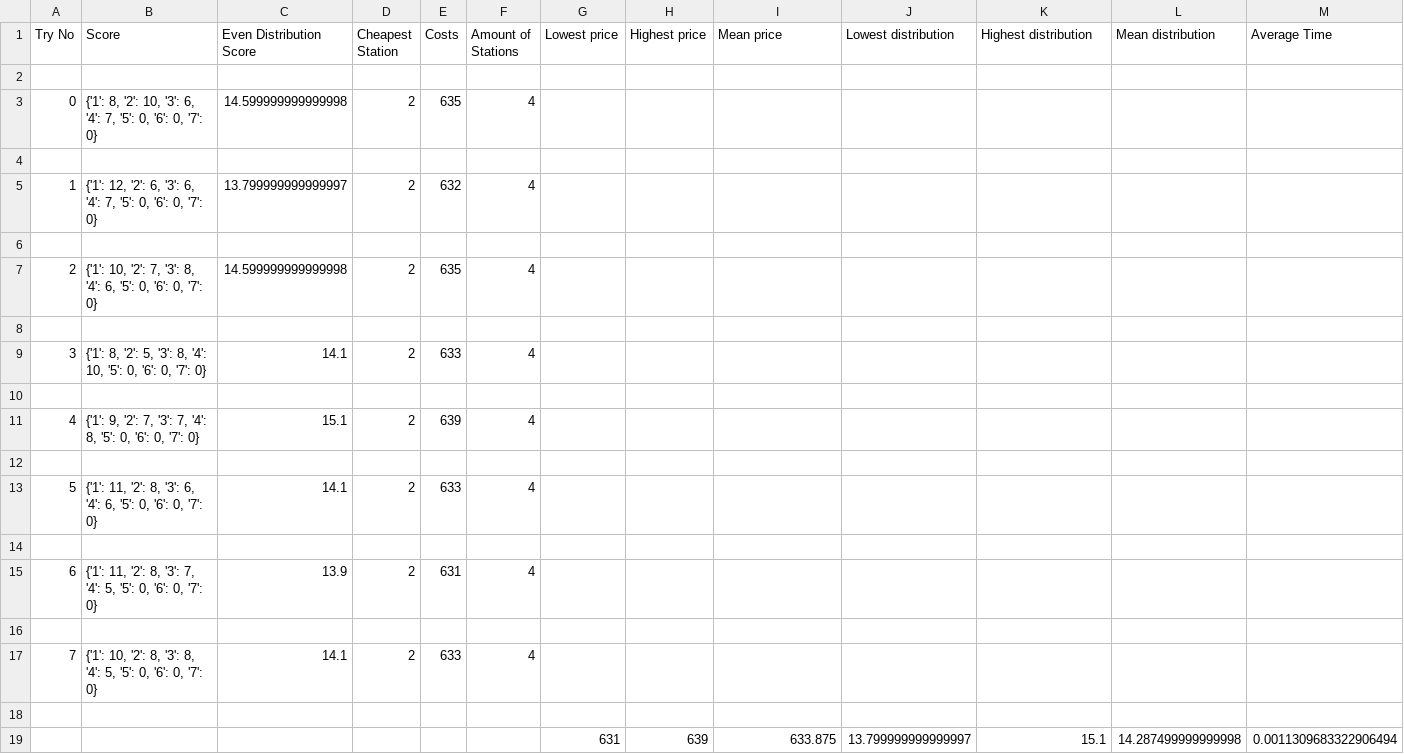
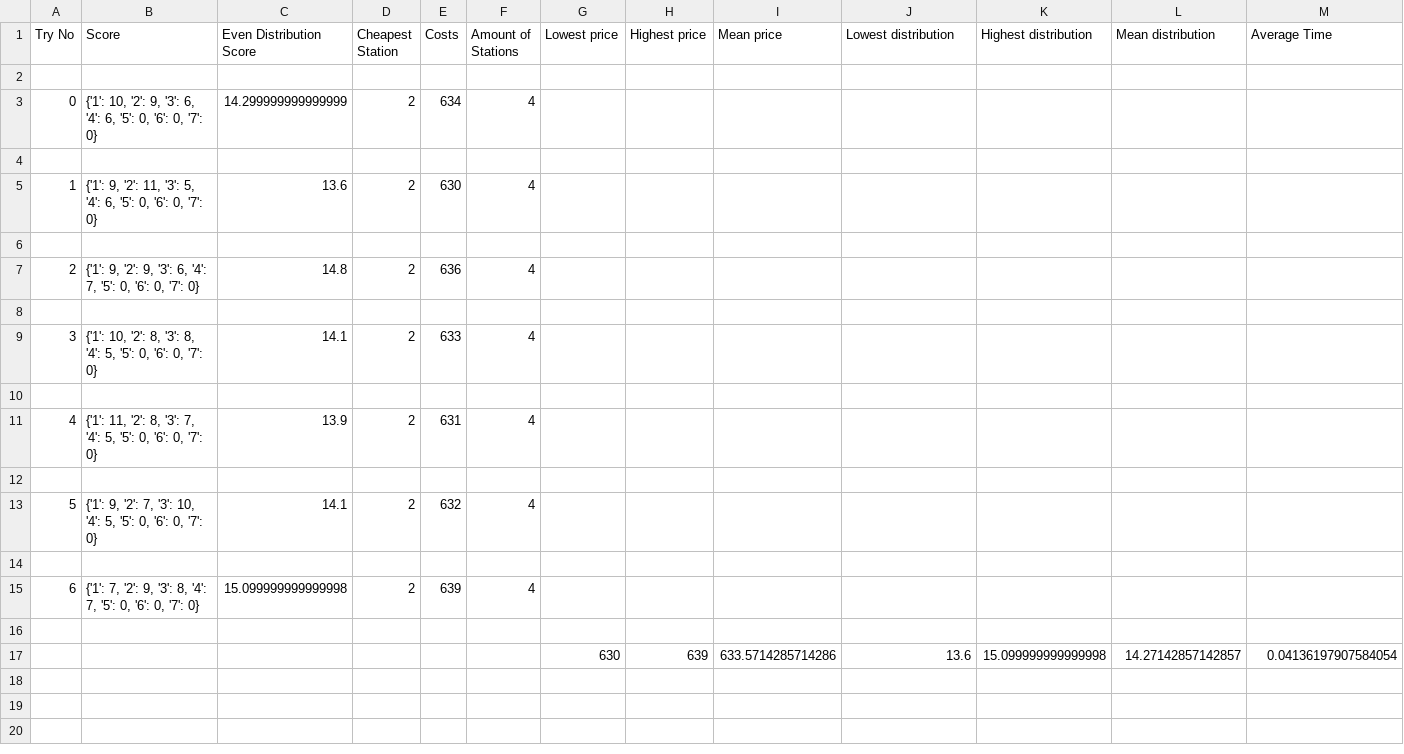
Before and after one commit to sabbiD/Heuristieken, a CSV file: Results/china_hill_4_100000.csv, drawn as a sheet; only a part is shown; removed rows and columns are numbered as before the commit, all else as after; rows hold the shown columns only; the diff names each change by its address in the sheet, - before the commit and + after, or states it on an @@ line.

```diff
--- a/Results/china_hill_4_100000.csv
+++ b/Results/china_hill_4_100000.csv
-B3 (Score): {'1': 8, '2': 10, '3': 6, '4': 7, '5': 0,…
+B3 (Score): {'1': 10, '2': 9, '3': 6, '4': 6, '5': 0,…
-C3 (Even Distribution Score): 14.599999999999998
+C3 (Even Distribution Score): 14.299999999999999
-E3 (Costs): 635
+E3 (Costs): 634
-B5 (Score): {'1': 12, '2': 6, '3': 6, '4': 7, '5': 0,…
+B5 (Score): {'1': 9, '2': 11, '3': 5, '4': 6, '5': 0,…
-C5 (Even Distribution Score): 13.799999999999997
+C5 (Even Distribution Score): 13.6
-E5 (Costs): 632
+E5 (Costs): 630
-B7 (Score): {'1': 10, '2': 7, '3': 8, '4': 6, '5': 0,…
+B7 (Score): {'1': 9, '2': 9, '3': 6, '4': 7, '5': 0,…
-C7 (Even Distribution Score): 14.599999999999998
+C7 (Even Distribution Score): 14.8
-E7 (Costs): 635
+E7 (Costs): 636
-B9 (Score): {'1': 8, '2': 5, '3': 8, '4': 10, '5': 0,…
+B9 (Score): {'1': 10, '2': 8, '3': 8, '4': 5, '5': 0,…
-row 10: (empty)
-row 11: 4 | {'1': 9, '2': 7, '3': 7, '4': 8, '5': 0, '6': 0, '7': 0} | 15.1 | 2 | 639 | 4
-row 12: (empty)
-row 13: 5 | {'1': 11, '2': 8, '3': 6, '4': 6, '5': 0, '6': 0, '7': 0} | 14.1 | 2 | 633 | 4
@@ column A (Try No) renumbered between rows 11 and 13 @@
-B13 (Score): {'1': 10, '2': 8, '3': 8, '4': 5,…
+B13 (Score): {'1': 9, '2': 7, '3': 10, '4': 5,…
-E13 (Costs): 633
+E13 (Costs): 632
+row 15: 6 | {'1': 7, '2': 9, '3': 8, '4': 7, '5': 0, '6': 0, '7': 0} | 15.099999999999998 | 2 | 639 | 4
-row 16:  |  |  |  |  |  | 631 | 639 | 633.875 | 13.799999999999997 | 15.1 | 14.287499999999998 | 0.0011309683322906494
+row 16: (empty)
+row 17:  |  |  |  |  |  | 630 | 639 | 633.5714285714286 | 13.6 | 15.099999999999998 | 14.27142857142857 | 0.04136197907584054
```
Also changed, not shown: 1 other file.
